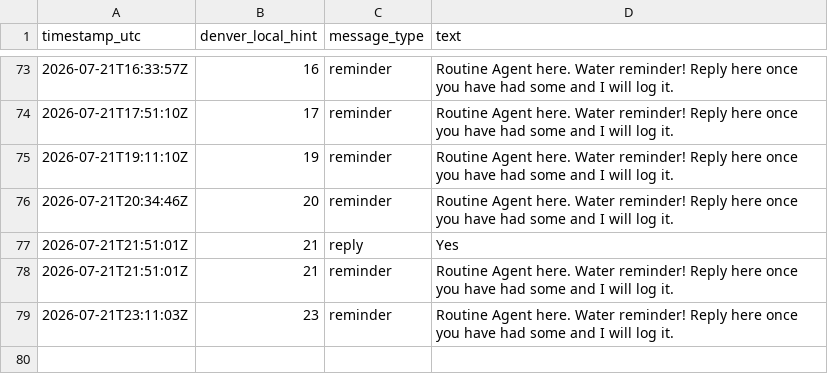
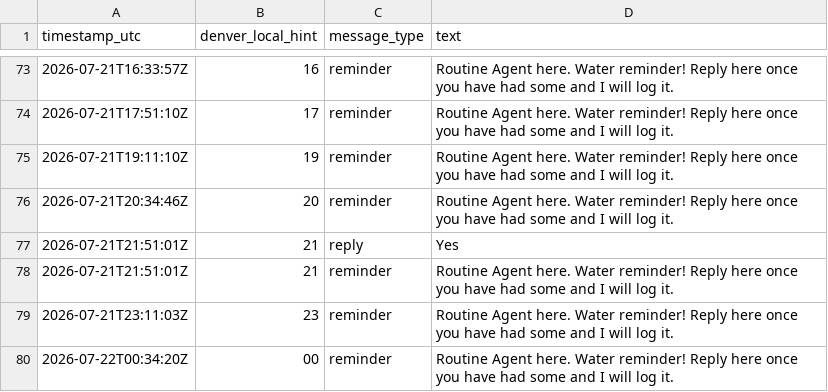
Before and after one commit to astramindsapp-oss/testagent, a CSV file: water_log.csv, drawn as a sheet; only a part is shown, gaps mark what is left out; the diff names each change by its address in the sheet, - before the commit and + after, or states it on an @@ line.

Commit message:
Routine Agent: log 2026-07-22T00:34:20Z

```diff
--- a/water_log.csv
+++ b/water_log.csv
+row 80: 2026-07-22T00:34:20Z | 00 | reminder | Routine Agent here. Water reminder! Reply here once you have had some and I will log it.
```
